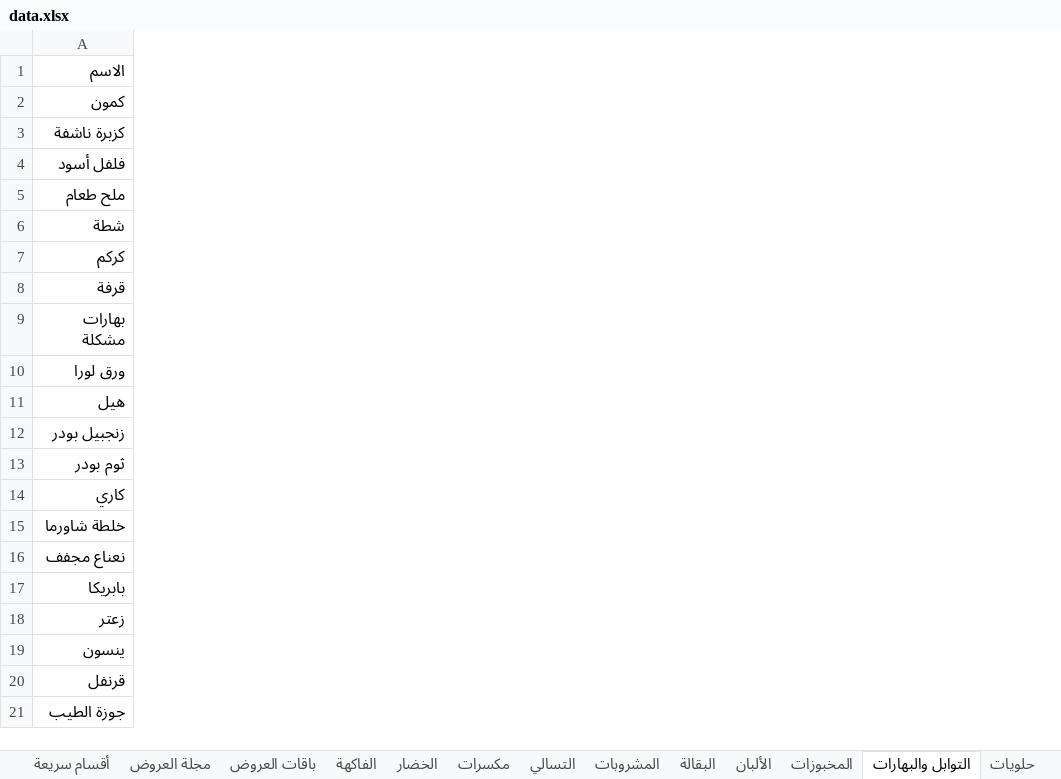
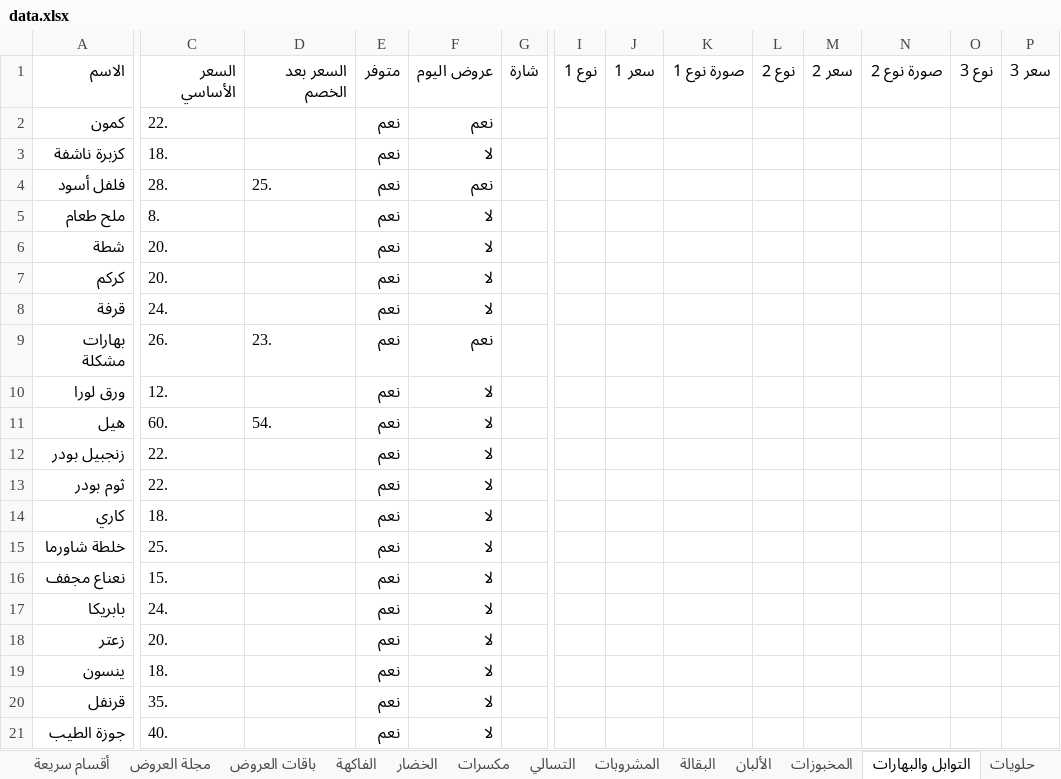
Before and after one commit to abdelazim17/23, an Excel workbook: data.xlsx, sheet التوابل والبهارات, drawn as a sheet; only a part is shown, gaps mark what is left out; values as stored, in another font and other column widths than the file's, no cell formats; conditional formats not drawn; the diff covers the shown part only; the diff names each change by its address in the sheet, - before the commit and + after, or states it on an @@ line.

```diff
--- a/data.xlsx (sheet التوابل والبهارات)
+++ b/data.xlsx (sheet التوابل والبهارات)
+column C, rows 1-21: السعر الأساسي | 22. | 18. | 28. | 8. | 20. | 20. | 24. | 26. | 12. | 60. | 22. | 22. | 18. | 25. | 15. | 24. | 20. | 18. | 35. | 40.
+column D, rows 1-11: السعر بعد الخصم |  |  | 25. |  |  |  |  | 23. |  | 54.
+column E, rows 1-21: متوفر | نعم | نعم | نعم | نعم | نعم | نعم | نعم | نعم | نعم | نعم | نعم | نعم | نعم | نعم | نعم | نعم | نعم | نعم | نعم | نعم
+column F, rows 1-21: عروض اليوم | نعم | لا | نعم | لا | لا | لا | لا | نعم | لا | لا | لا | لا | لا | لا | لا | لا | لا | لا | لا | لا
+column G, row 1: شارة
+column I, row 1: نوع 1
+column J, row 1: سعر 1
+column K, row 1: صورة نوع 1
+column L, row 1: نوع 2
+column M, row 1: سعر 2
+column N, row 1: صورة نوع 2
+column O, row 1: نوع 3
+column P, row 1: سعر 3
```
Also changed, not shown: 22 added columns elsewhere in this sheet, sheet الإعدادات, sheet حلويات, sheet مكسرات, sheet المخبوزات, sheet الفاكهة, sheet الخضار, 5 more sheets, other sheet tabs, cell formats, 54 other files.
